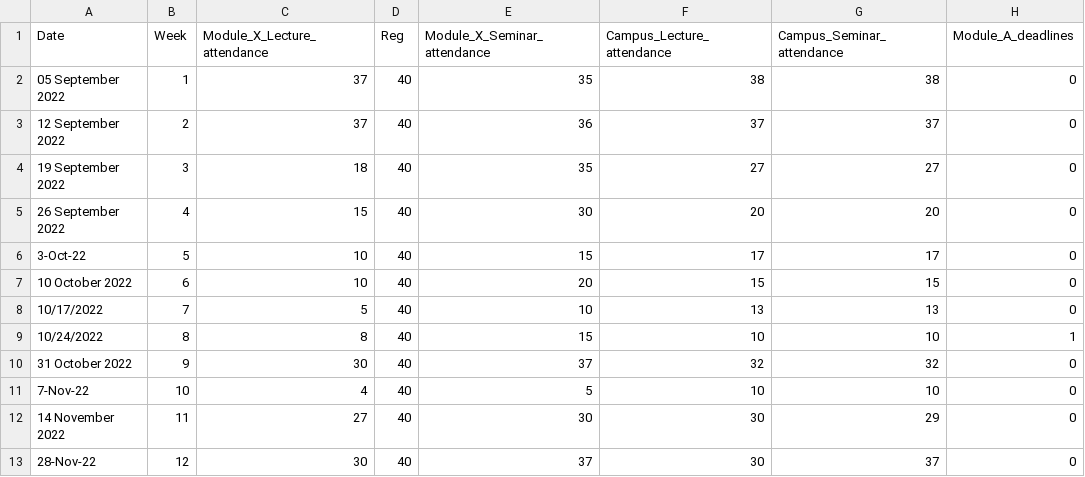
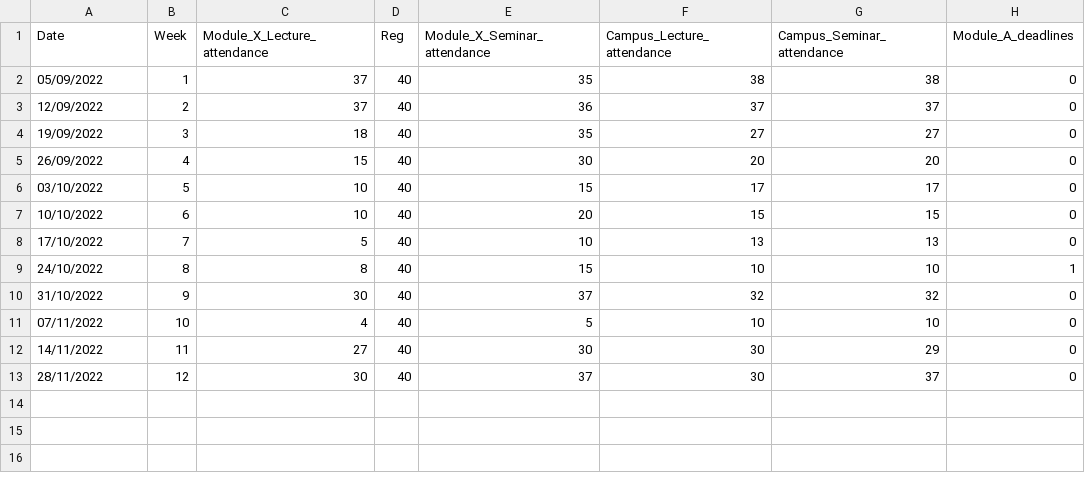
Before and after one commit to olga-yu/ML_models_for_efficient_classroom_usage3, a CSV file: Data/westminster.csv, drawn as a sheet; only a part is shown; the diff names each change by its address in the sheet, - before the commit and + after, or states it on an @@ line.

```diff
--- a/Data/westminster.csv
+++ b/Data/westminster.csv
-A2 (Date): 05 September 2022
+A2 (Date): 05/09/2022
-A3 (Date): 12 September 2022
+A3 (Date): 12/09/2022
-A4 (Date): 19 September 2022
+A4 (Date): 19/09/2022
-A5 (Date): 26 September 2022
+A5 (Date): 26/09/2022
-A6 (Date): 3-Oct-22
+A6 (Date): 03/10/2022
-A7 (Date): 10 October 2022
+A7 (Date): 10/10/2022
-A8 (Date): 10/17/2022
+A8 (Date): 17/10/2022
-A9 (Date): 10/24/2022
+A9 (Date): 24/10/2022
-A10 (Date): 31 October 2022
+A10 (Date): 31/10/2022
-A11 (Date): 7-Nov-22
+A11 (Date): 07/11/2022
-A12 (Date): 14 November 2022
+A12 (Date): 14/11/2022
-A13 (Date): 28-Nov-22
+A13 (Date): 28/11/2022
```
Also changed, not shown: 2 other files.
